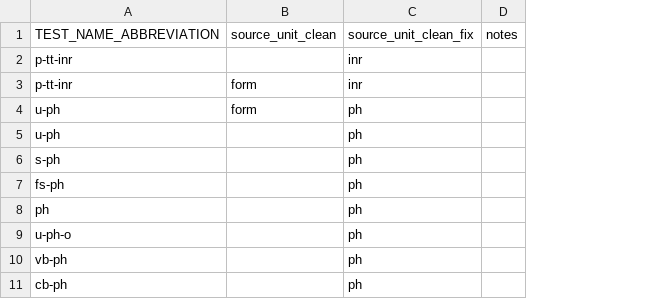
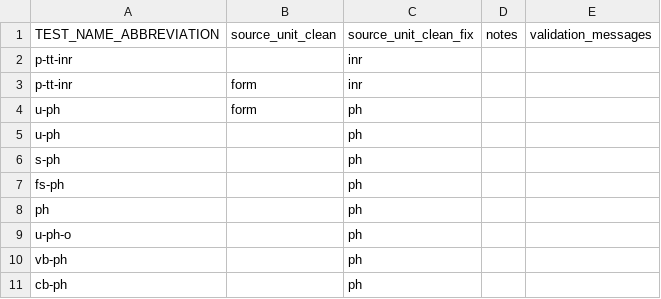
Before and after one commit to FINNGEN/kanta_lab_harmonisation_public, a TSV file: VOCABULARIES/LABfi_ALL/fix_unit_based_in_abbreviation.tsv, drawn as a sheet; only a part is shown; the diff names each change by its address in the sheet, - before the commit and + after, or states it on an @@ line.

Commit message:
errors in the unit fix file auto checked

```diff
--- a/VOCABULARIES/LABfi_ALL/fix_unit_based_in_abbreviation.tsv
+++ b/VOCABULARIES/LABfi_ALL/fix_unit_based_in_abbreviation.tsv
+column E (validation_messages), empty
```
Also changed, not shown: 6 other files.
